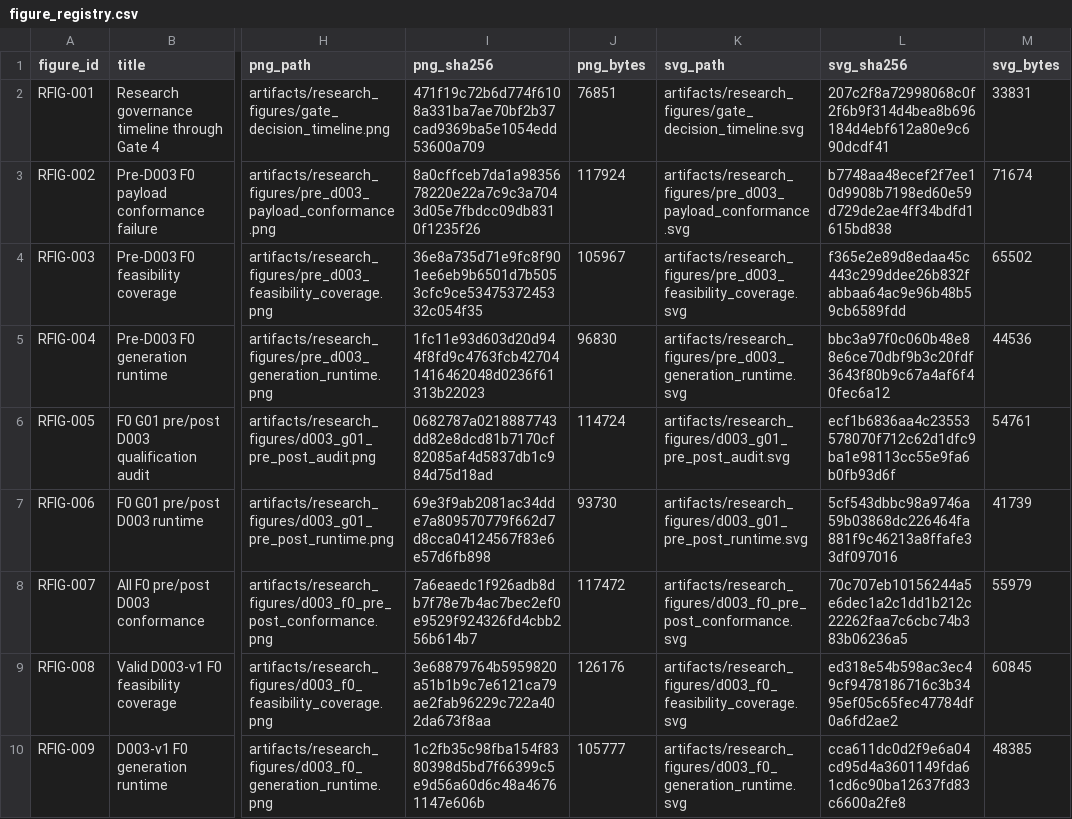
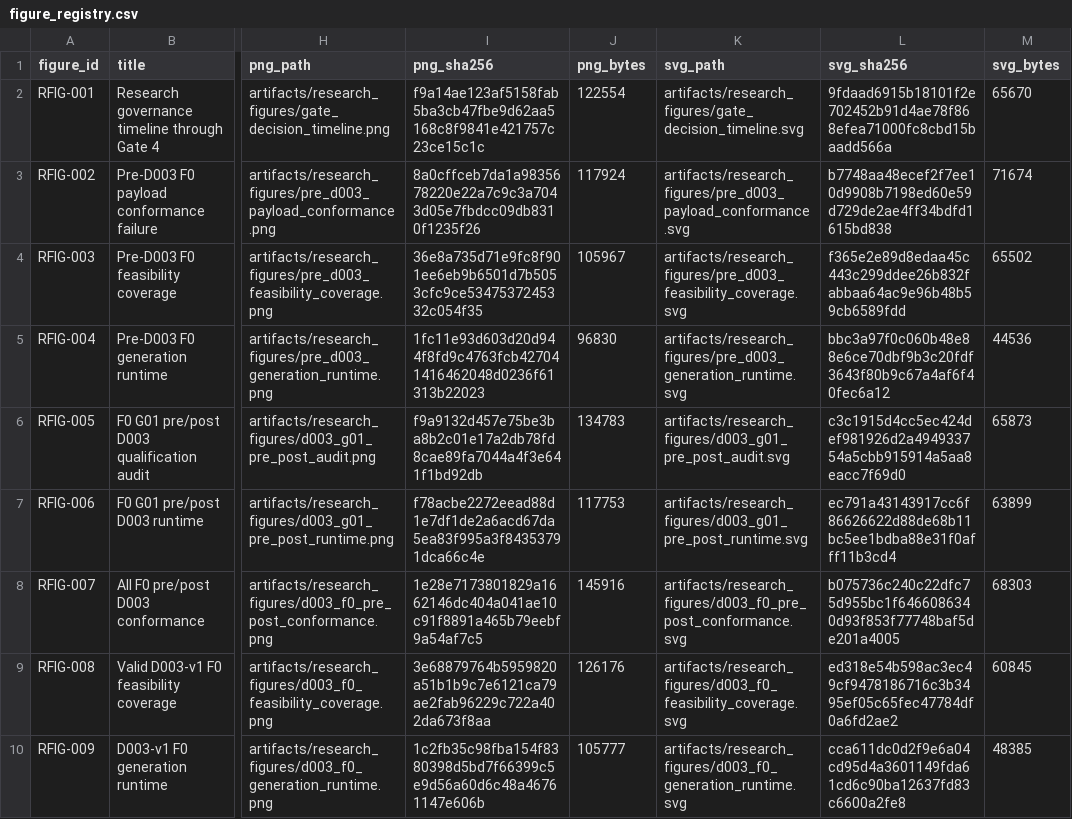
Before and after one commit to taechasith/QMLforArtemisIV, a CSV file: artifacts/research_figures/figure_registry.csv, drawn as a sheet; only a part is shown, gaps mark what is left out; the diff covers the shown part only; the diff names each change by its address in the sheet, - before the commit and + after, or states it on an @@ line.

```diff
--- a/artifacts/research_figures/figure_registry.csv
+++ b/artifacts/research_figures/figure_registry.csv
-I2 (png_sha256): 471f19c72b6d774f6108a331ba7ae70bf2b37cad9369ba5e1054edd53600a709
+I2 (png_sha256): f9a14ae123af5158fab5ba3cb47fbe9d62aa5168c8f9841e421757c23ce15c1c
-J2 (png_bytes): 76851
+J2 (png_bytes): 122554
-L2 (svg_sha256): 207c2f8a72998068c0f2f6b9f314d4bea8b696184d4ebf612a80e9c690dcdf41
+L2 (svg_sha256): 9fdaad6915b18101f2e702452b91d4ae78f868efea71000fc8cbd15baadd566a
-M2 (svg_bytes): 33831
+M2 (svg_bytes): 65670
-I6 (png_sha256): 0682787a0218887743dd82e8dcd81b7170cf82085af4d5837db1c984d75d18ad
+I6 (png_sha256): f9a9132d457e75be3ba8b2c01e17a2db78fd8cae89fa7044a4f3e641f1bd92db
-J6 (png_bytes): 114724
+J6 (png_bytes): 134783
-L6 (svg_sha256): ecf1b6836aa4c23553578070f712c62d1dfc9ba1e98113cc55e9fa6b0fb93d6f
+L6 (svg_sha256): c3c1915d4cc5ec424def981926d2a494933754a5cbb915914a5aa8eacc7f69d0
-M6 (svg_bytes): 54761
+M6 (svg_bytes): 65873
-I7 (png_sha256): 69e3f9ab2081ac34dde7a809570779f662d7d8cca04124567f83e6e57d6fb898
+I7 (png_sha256): f78acbe2272eead88d1e7df1de2a6acd67da5ea83f995a3f84353791dca66c4e
-J7 (png_bytes): 93730
+J7 (png_bytes): 117753
-L7 (svg_sha256): 5cf543dbbc98a9746a59b03868dc226464fa881f9c46213a8ffafe33df097016
+L7 (svg_sha256): ec791a43143917cc6f86626622d88de68b11bc5ee1bdba88e31f0afff11b3cd4
-M7 (svg_bytes): 41739
+M7 (svg_bytes): 63899
-I8 (png_sha256): 7a6eaedc1f926adb8db7f78e7b4ac7bec2ef0e9529f924326fd4cbb256b614b7
+I8 (png_sha256): 1e28e7173801829a1662146dc404a041ae10c91f8891a465b79eebf9a54af7c5
-J8 (png_bytes): 117472
+J8 (png_bytes): 145916
-L8 (svg_sha256): 70c707eb10156244a5e6dec1a2c1dd1b212c22262faa7c6cbc74b383b06236a5
+L8 (svg_sha256): b075736c240c22dfc75d955bc1f6466086340d93f853f77748baf5de201a4005
-M8 (svg_bytes): 55979
+M8 (svg_bytes): 68303
```
Also changed, not shown: 4 added rows and 4 edited cells elsewhere in this file, data/processed/simulator/scenarios/generation_ledger_v2.csv, literature/search_log.csv, 50 other files.
